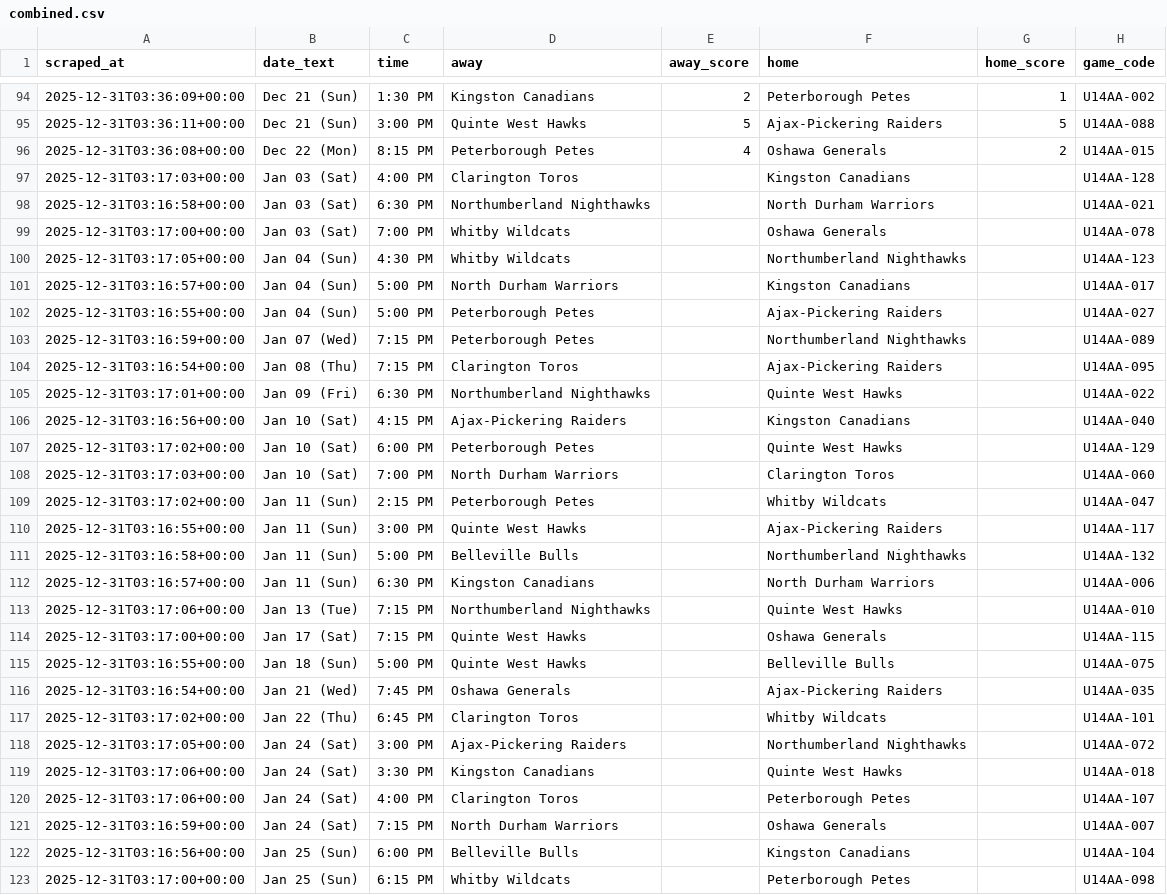
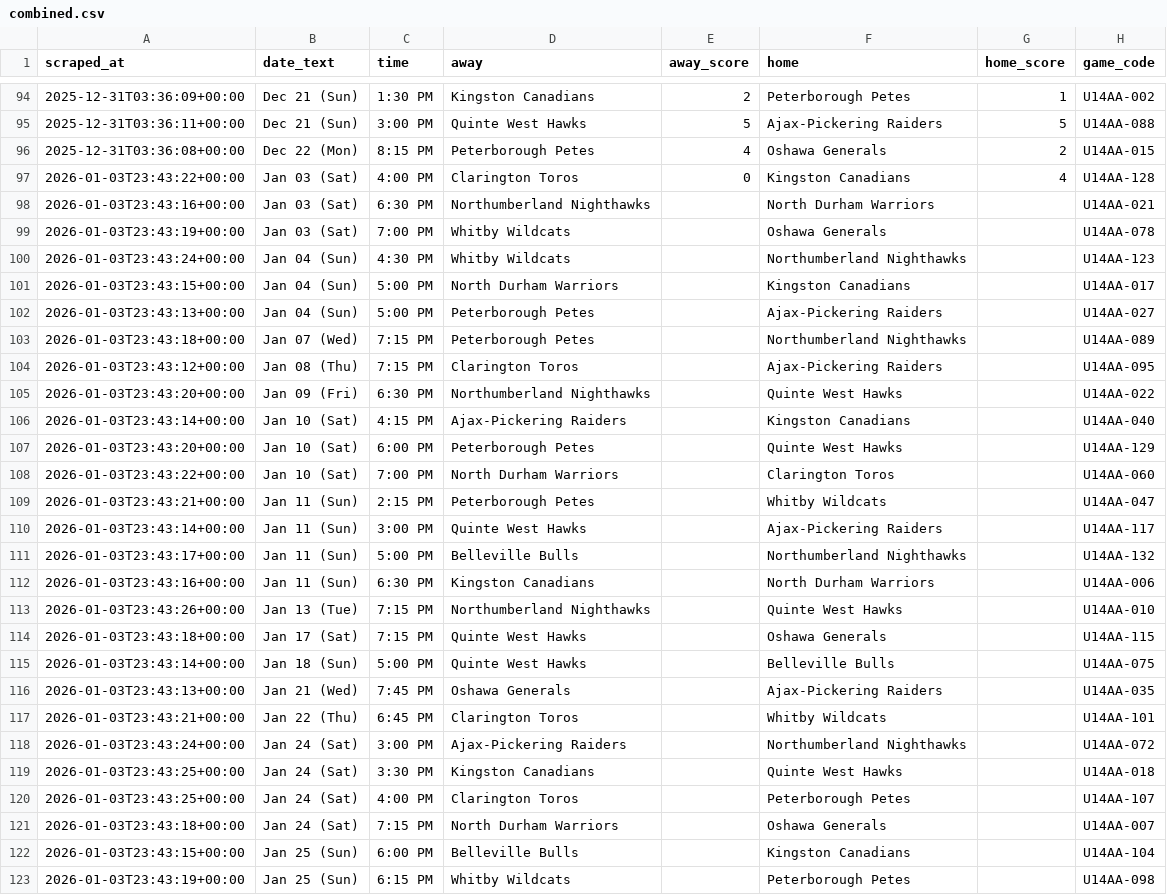
Before and after one commit to ramsaytc/lhlgamehub, a CSV file: game-lookup/data/combined.csv, drawn as a sheet; only a part is shown, gaps mark what is left out; the diff covers the shown part only; the diff names each change by its address in the sheet, - before the commit and + after, or states it on an @@ line.

```diff
--- a/game-lookup/data/combined.csv
+++ b/game-lookup/data/combined.csv
-A97 (scraped_at): 2025-12-31T03:17:03+00:00
+A97 (scraped_at): 2026-01-03T23:43:22+00:00
-E97 (away_score): (empty)
+E97 (away_score): 0
-G97 (home_score): (empty)
+G97 (home_score): 4
-A98 (scraped_at): 2025-12-31T03:16:58+00:00
+A98 (scraped_at): 2026-01-03T23:43:16+00:00
-A99 (scraped_at): 2025-12-31T03:17:00+00:00
+A99 (scraped_at): 2026-01-03T23:43:19+00:00
-A100 (scraped_at): 2025-12-31T03:17:05+00:00
+A100 (scraped_at): 2026-01-03T23:43:24+00:00
-A101 (scraped_at): 2025-12-31T03:16:57+00:00
+A101 (scraped_at): 2026-01-03T23:43:15+00:00
-A102 (scraped_at): 2025-12-31T03:16:55+00:00
+A102 (scraped_at): 2026-01-03T23:43:13+00:00
-A103 (scraped_at): 2025-12-31T03:16:59+00:00
+A103 (scraped_at): 2026-01-03T23:43:18+00:00
-A104 (scraped_at): 2025-12-31T03:16:54+00:00
+A104 (scraped_at): 2026-01-03T23:43:12+00:00
-A105 (scraped_at): 2025-12-31T03:17:01+00:00
+A105 (scraped_at): 2026-01-03T23:43:20+00:00
-A106 (scraped_at): 2025-12-31T03:16:56+00:00
+A106 (scraped_at): 2026-01-03T23:43:14+00:00
-A107 (scraped_at): 2025-12-31T03:17:02+00:00
+A107 (scraped_at): 2026-01-03T23:43:20+00:00
-A108 (scraped_at): 2025-12-31T03:17:03+00:00
+A108 (scraped_at): 2026-01-03T23:43:22+00:00
-A109 (scraped_at): 2025-12-31T03:17:02+00:00
+A109 (scraped_at): 2026-01-03T23:43:21+00:00
-A110 (scraped_at): 2025-12-31T03:16:55+00:00
+A110 (scraped_at): 2026-01-03T23:43:14+00:00
-A111 (scraped_at): 2025-12-31T03:16:58+00:00
+A111 (scraped_at): 2026-01-03T23:43:17+00:00
-A112 (scraped_at): 2025-12-31T03:16:57+00:00
+A112 (scraped_at): 2026-01-03T23:43:16+00:00
-A113 (scraped_at): 2025-12-31T03:17:06+00:00
+A113 (scraped_at): 2026-01-03T23:43:26+00:00
-A114 (scraped_at): 2025-12-31T03:17:00+00:00
+A114 (scraped_at): 2026-01-03T23:43:18+00:00
-A115 (scraped_at): 2025-12-31T03:16:55+00:00
+A115 (scraped_at): 2026-01-03T23:43:14+00:00
-A116 (scraped_at): 2025-12-31T03:16:54+00:00
+A116 (scraped_at): 2026-01-03T23:43:13+00:00
-A117 (scraped_at): 2025-12-31T03:17:02+00:00
+A117 (scraped_at): 2026-01-03T23:43:21+00:00
-A118 (scraped_at): 2025-12-31T03:17:05+00:00
+A118 (scraped_at): 2026-01-03T23:43:24+00:00
-A119:A120 (scraped_at): 2025-12-31T03:17:06+00:00
+A119:A120 (scraped_at): 2026-01-03T23:43:25+00:00
-A121 (scraped_at): 2025-12-31T03:16:59+00:00
+A121 (scraped_at): 2026-01-03T23:43:18+00:00
-A122 (scraped_at): 2025-12-31T03:16:56+00:00
+A122 (scraped_at): 2026-01-03T23:43:15+00:00
-A123 (scraped_at): 2025-12-31T03:17:00+00:00
+A123 (scraped_at): 2026-01-03T23:43:19+00:00
```
Also changed, not shown: 8 edited cells elsewhere in this file, game-lookup/exports/2025-2026_u14aa_standings.csv, game-lookup/exports/2026-01.csv, 2 other files.
